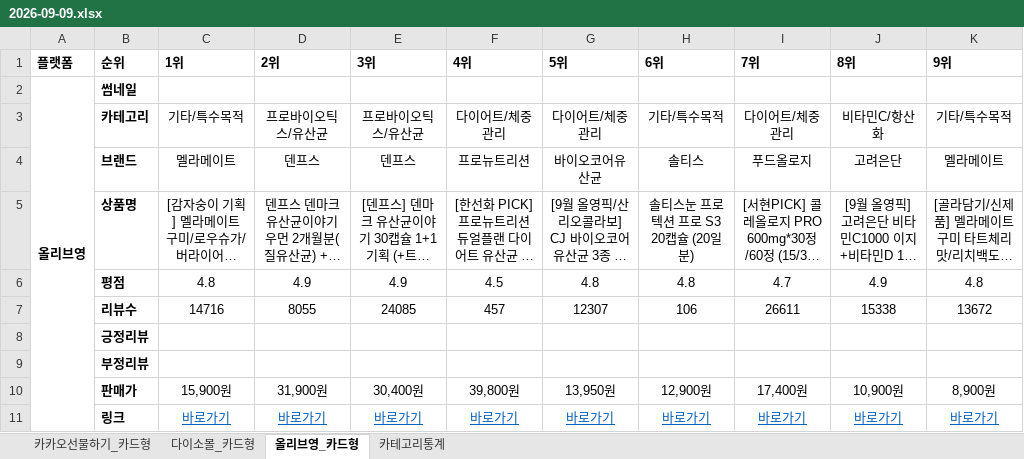
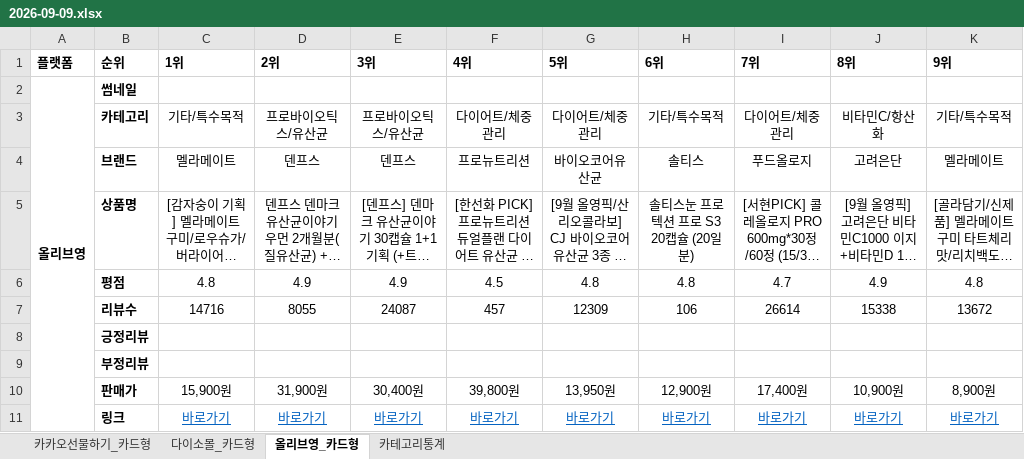
Before and after one commit to primexx98-sudo/online-mall-ranking, an Excel workbook: data/daily/2026-09/2026-09-09.xlsx, sheet 올리브영_카드형, drawn as a sheet; only a part is shown; long unchanged cells end in …; values as stored, in another font and other column widths than the file's, no borders; charts and pictures not drawn; the diff names each change by its address in the sheet, - before the commit and + after, or states it on an @@ line.

```diff
--- a/data/daily/2026-09/2026-09-09.xlsx (sheet 올리브영_카드형)
+++ b/data/daily/2026-09/2026-09-09.xlsx (sheet 올리브영_카드형)
-E7 (3위): 24085
+E7 (3위): 24087
-G7 (5위): 12307
+G7 (5위): 12309
-I7 (7위): 26611
+I7 (7위): 26614
```
Also changed, not shown: sheet 카테고리통계.
